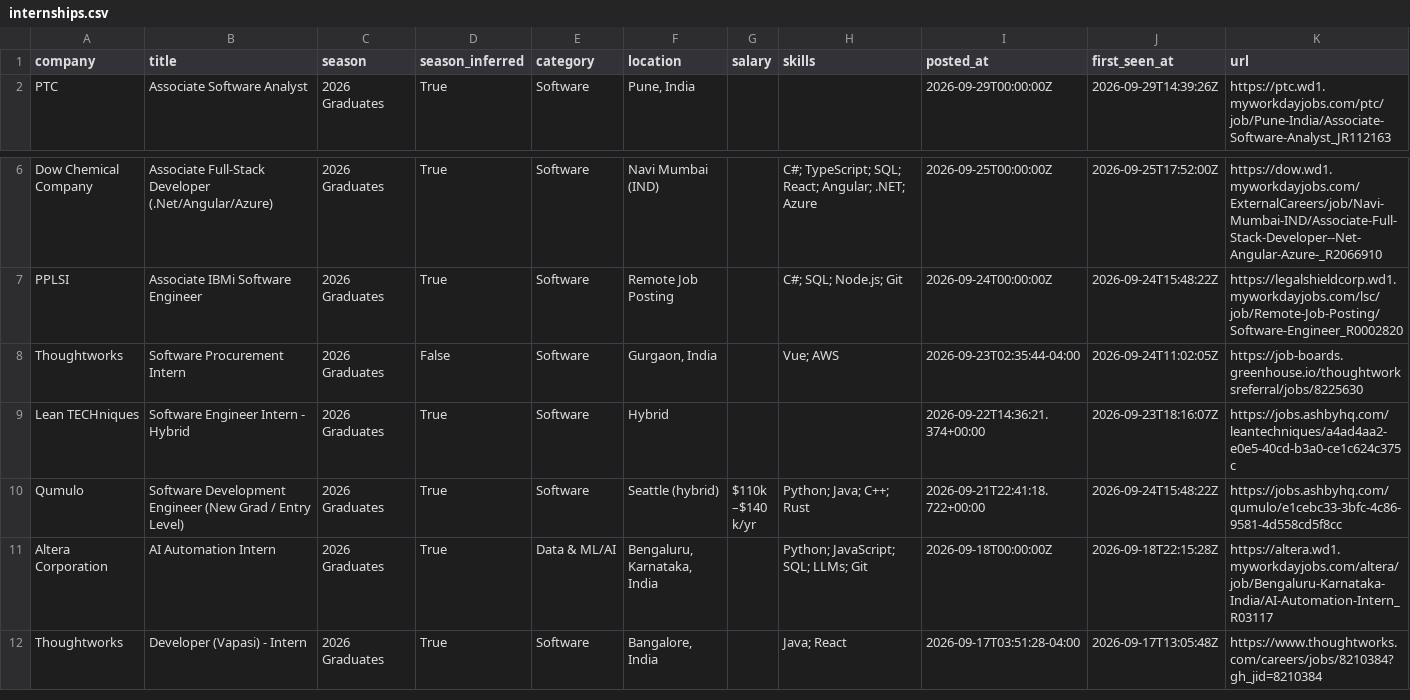
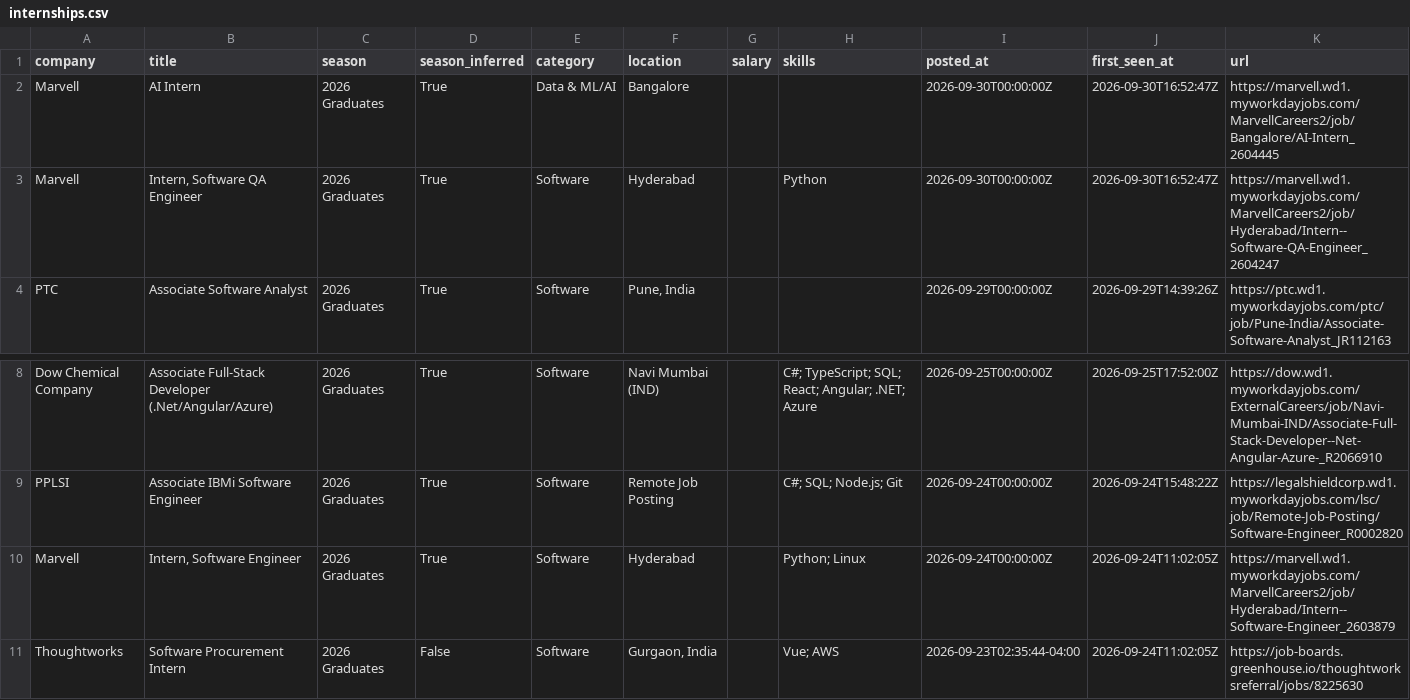
Before and after one commit to Smeerdev/Job-finder-agent, a CSV file: data/internships.csv, drawn as a sheet; only a part is shown, gaps mark what is left out; the shorter side is filled out with more unchanged rows.

Commit message:
chore: update internships (2026-09-30 16:52 UTC)

```diff
--- a/data/internships.csv
+++ b/data/internships.csv
@@ -1,2 +1,4 @@
 company,title,season,season_inferred,category,location,salary,skills,posted_at,first_seen_at,url
+Marvell,AI Intern,2026 Graduates,True,Data & ML/AI,Bangalore,,,2026-09-30T00:00:00Z,2026-09-30T16:52:47Z,https://marvell.wd1.myworkdayjobs.com/MarvellCareers2/job/Bangalore/AI-Intern_2604445
+Marvell,"Intern, Software QA Engineer",2026 Graduates,True,Software,Hyderabad,,Python,2026-09-30T00:00:00Z,2026-09-30T16:52:47Z,https://marvell.wd1.myworkdayjobs.com/MarvellCareers2/job/Hyderabad/Intern--Software-QA-Engineer_2604247
 PTC,Associate Software Analyst,2026 Graduates,True,Software,"Pune, India",,,2026-09-29T00:00:00Z,2026-09-29T14:39:26Z,https://ptc.wd1.myworkdayjobs.com/ptc/job/Pune-India/Associate-Software-Analyst_JR112163
@@ -7,2 +9,3 @@ Dow Chemical Company,Associate Full-Stack Developer (.Net/Angular/Azure),2026 Gr
 PPLSI,Associate IBMi Software Engineer,2026 Graduates,True,Software,Remote Job Posting,,C#; SQL; Node.js; Git,2026-09-24T00:00:00Z,2026-09-24T15:48:22Z,https://legalshieldcorp.wd1.myworkdayjobs.com/lsc/job/Remote-Job-Posting/Software-Engineer_R0002820
+Marvell,"Intern, Software Engineer",2026 Graduates,True,Software,Hyderabad,,Python; Linux,2026-09-24T00:00:00Z,2026-09-24T11:02:05Z,https://marvell.wd1.myworkdayjobs.com/MarvellCareers2/job/Hyderabad/Intern--Software-Engineer_2603879
 Thoughtworks,Software Procurement Intern,2026 Graduates,False,Software,"Gurgaon, India",,Vue; AWS,2026-09-23T02:35:44-04:00,2026-09-24T11:02:05Z,https://job-boards.greenhouse.io/thoughtworksreferral/jobs/8225630
```
Also changed, not shown: 13 other files.
